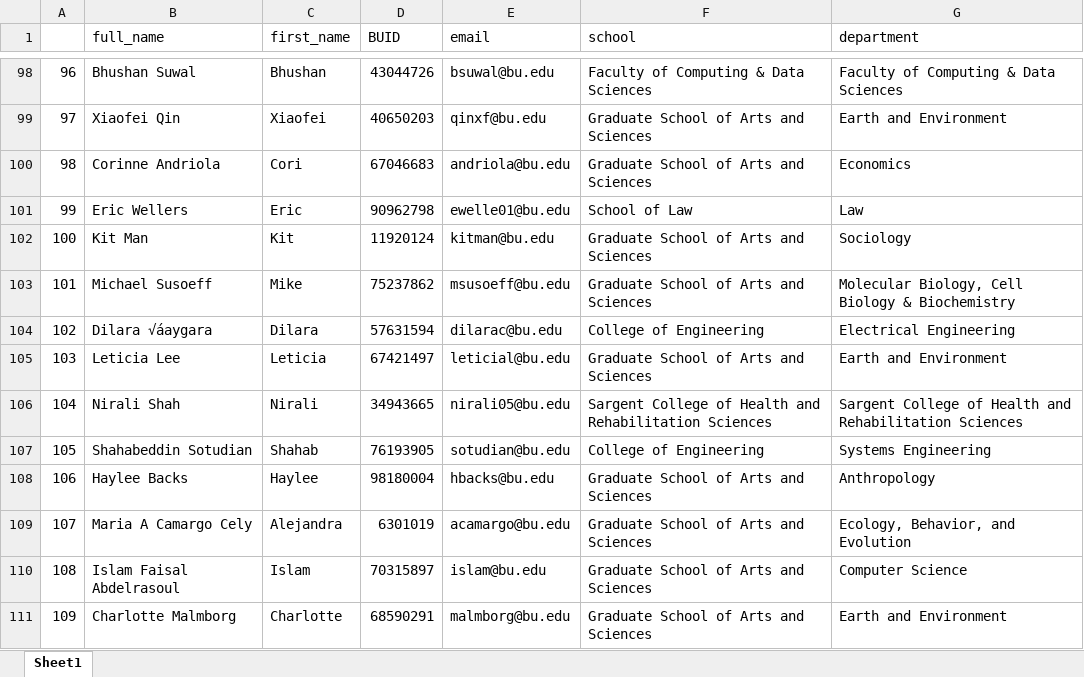
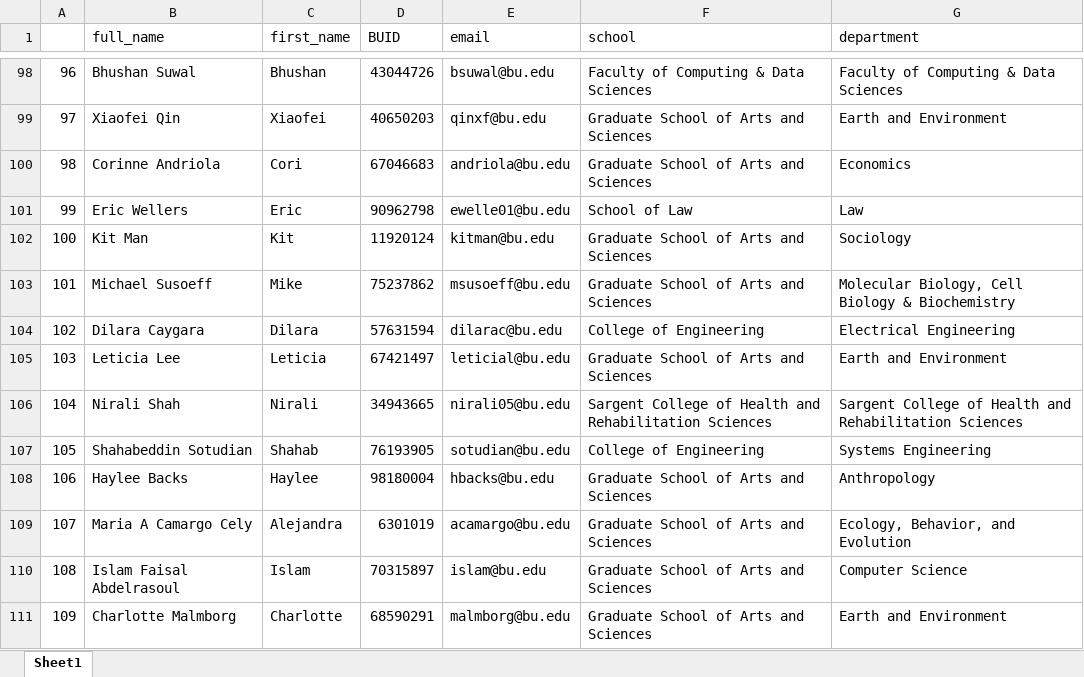
Before and after one commit to williamsaunders/BU_grad_trios, an Excel workbook: Spring2023_program/round_1_master.xlsx, sheet Sheet1, drawn as a sheet; only a part is shown, gaps mark what is left out; values as stored, in another font and other column widths than the file's, no borders; the diff names each change by its address in the sheet, - before the commit and + after, or states it on an @@ line.

```diff
--- a/Spring2023_program/round_1_master.xlsx (sheet Sheet1)
+++ b/Spring2023_program/round_1_master.xlsx (sheet Sheet1)
-B104 (full_name): Dilara √áaygara
+B104 (full_name): Dilara Caygara
```
Also changed, not shown: Spring2023_program/round_1_data.xlsx, Spring2023_program/round_1_match.xlsx, 23 other files.
